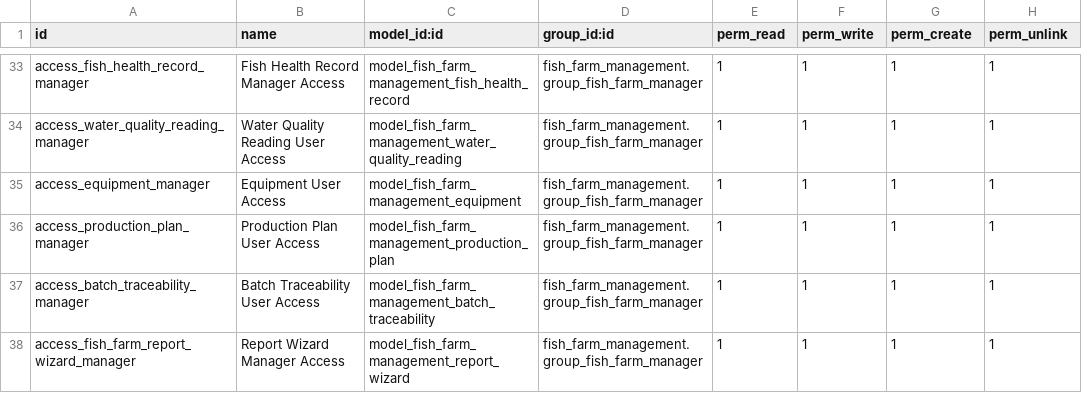
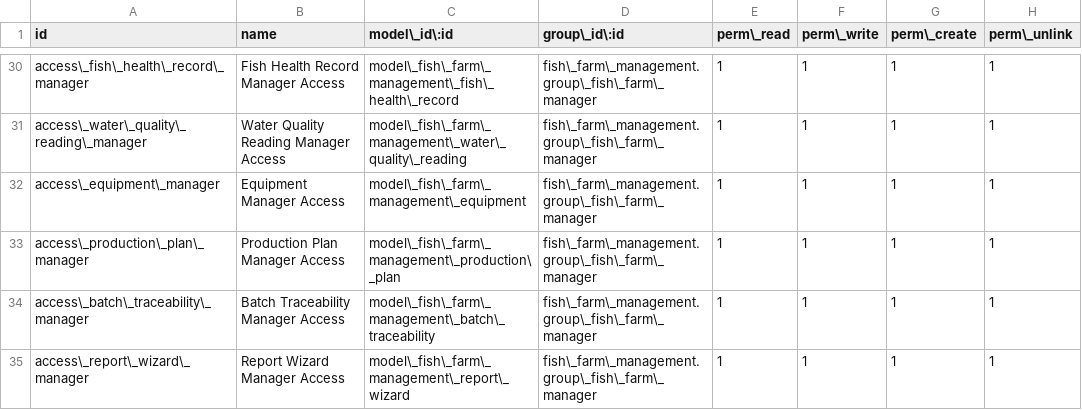
Before and after one commit to Abdelrhman272/NextGen-System, a CSV file: fish_farm_management/security/ir.model.access.csv, drawn as a sheet; only a part is shown, gaps mark what is left out; addresses are those after the commit; the diff covers the shown part only; the diff names each change by its address in the sheet, - before the commit and + after, or states it on an @@ line.

```diff
--- a/fish_farm_management/security/ir.model.access.csv
+++ b/fish_farm_management/security/ir.model.access.csv
-C1: model_id:id
+C1: model\_id\:id
-D1: group_id:id
+D1: group\_id\:id
-E1: perm_read
+E1: perm\_read
-F1: perm_write
+F1: perm\_write
-G1: perm_create
+G1: perm\_create
-H1: perm_unlink
+H1: perm\_unlink
-A30 (id): access_fish_health_record_manager
+A30 (id): access\_fish\_health\_record\_manager
-C30 (model\_id\:id): model_fish_farm_management_fish_health_record
+C30 (model\_id\:id): model\_fish\_farm\_management\_fish\_health\_record
-D30:D35 (group\_id\:id): fish_farm_management.group_fish_farm_manager
+D30:D35 (group\_id\:id): fish\_farm\_management.group\_fish\_farm\_manager
-A31 (id): access_water_quality_reading_manager
+A31 (id): access\_water\_quality\_reading\_manager
-B31 (name): Water Quality Reading User Access
+B31 (name): Water Quality Reading Manager Access
-C31 (model\_id\:id): model_fish_farm_management_water_quality_reading
+C31 (model\_id\:id): model\_fish\_farm\_management\_water\_quality\_reading
-A32 (id): access_equipment_manager
+A32 (id): access\_equipment\_manager
-B32 (name): Equipment User Access
+B32 (name): Equipment Manager Access
-C32 (model\_id\:id): model_fish_farm_management_equipment
+C32 (model\_id\:id): model\_fish\_farm\_management\_equipment
-A33 (id): access_production_plan_manager
+A33 (id): access\_production\_plan\_manager
-B33 (name): Production Plan User Access
+B33 (name): Production Plan Manager Access
-C33 (model\_id\:id): model_fish_farm_management_production_plan
+C33 (model\_id\:id): model\_fish\_farm\_management\_production\_plan
-A34 (id): access_batch_traceability_manager
+A34 (id): access\_batch\_traceability\_manager
-B34 (name): Batch Traceability User Access
+B34 (name): Batch Traceability Manager Access
-C34 (model\_id\:id): model_fish_farm_management_batch_traceability
+C34 (model\_id\:id): model\_fish\_farm\_management\_batch\_traceability
-A35 (id): access_fish_farm_report_wizard_manager
+A35 (id): access\_report\_wizard\_manager
-C35 (model\_id\:id): model_fish_farm_management_report_wizard
+C35 (model\_id\:id): model\_fish\_farm\_management\_report\_wizard
```
Also changed, not shown: 3 removed rows and 86 edited cells elsewhere in this file, 45 other files.
